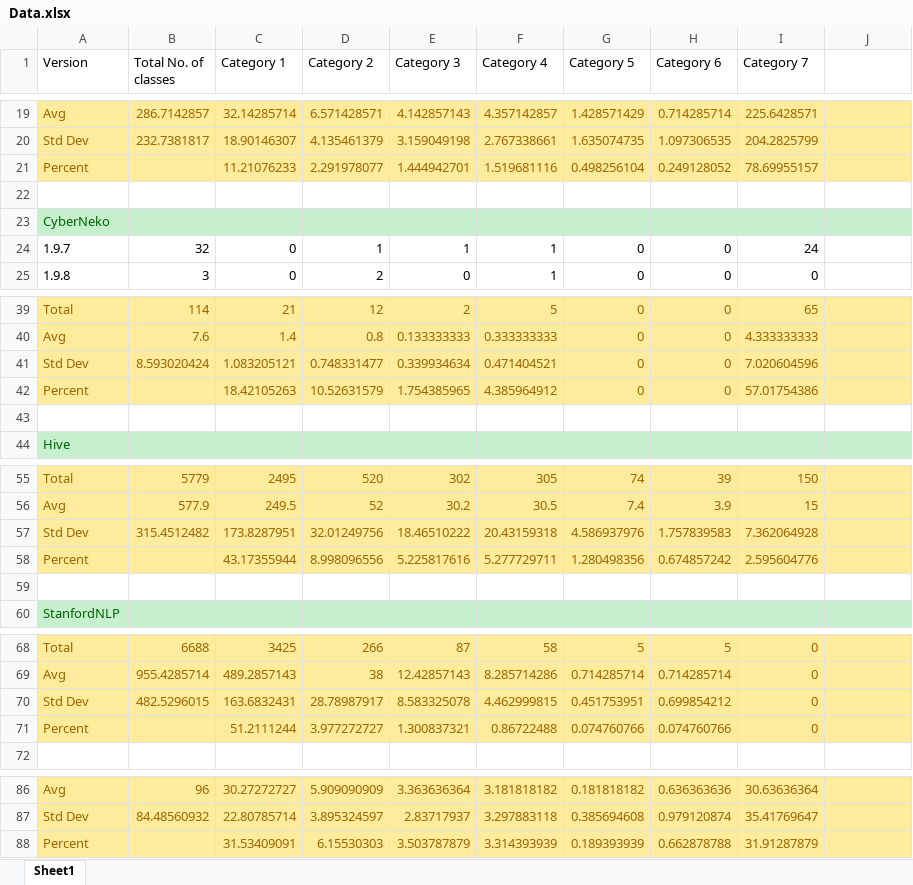
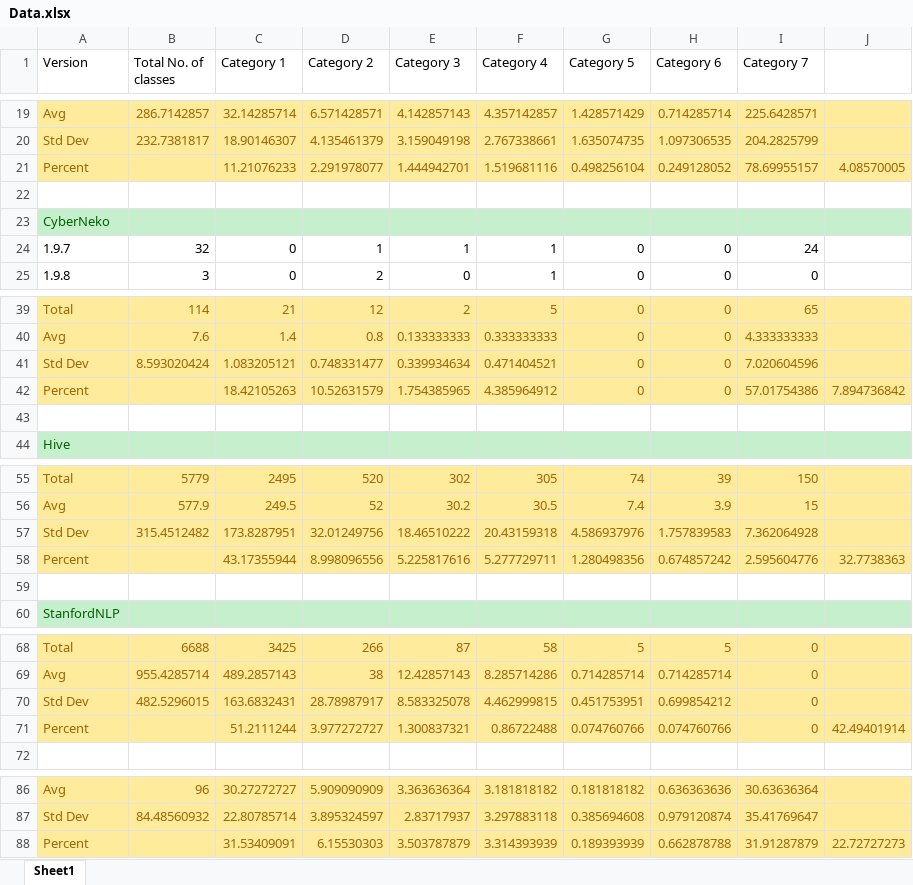
Before and after one commit to RhitSerg/SmellBuster, an Excel workbook: Data.xlsx, sheet Sheet1, drawn as a sheet; only a part is shown, gaps mark what is left out; values as stored, in another font and other column widths than the file's, no borders; charts and pictures not drawn; the diff names each change by its address in the sheet, - before the commit and + after, or states it on an @@ line.

Commit message:
Added charts and graphs to the data

```diff
--- a/Data.xlsx (sheet Sheet1)
+++ b/Data.xlsx (sheet Sheet1)
-J21: (empty)
+J21: 4.08570005
-J42: (empty)
+J42: 7.894736842
-J58: (empty)
+J58: 32.7738363
-J71: (empty)
+J71: 42.49401914
-J88: (empty)
+J88: 22.72727273
```
Also changed, not shown: charts or pictures, 1 other file.
